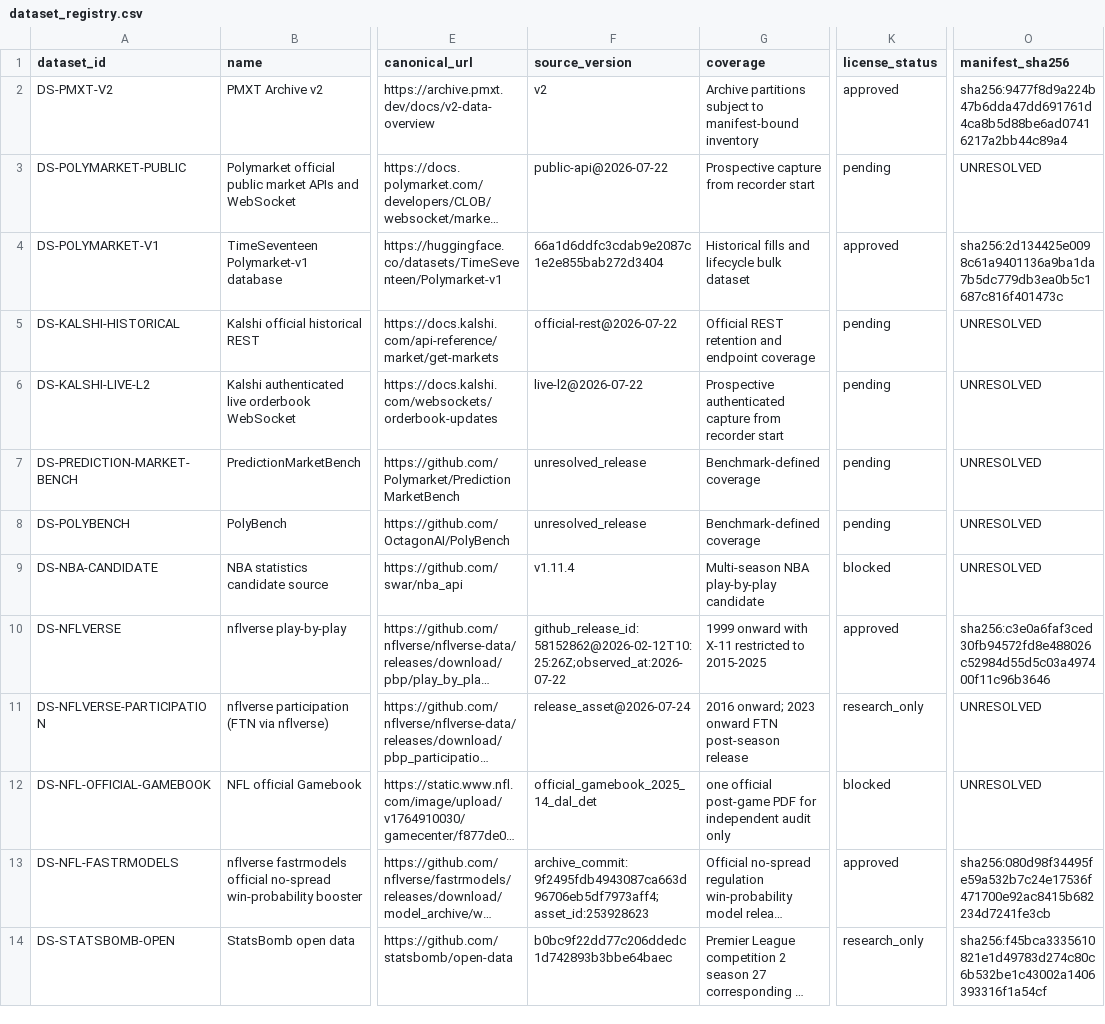
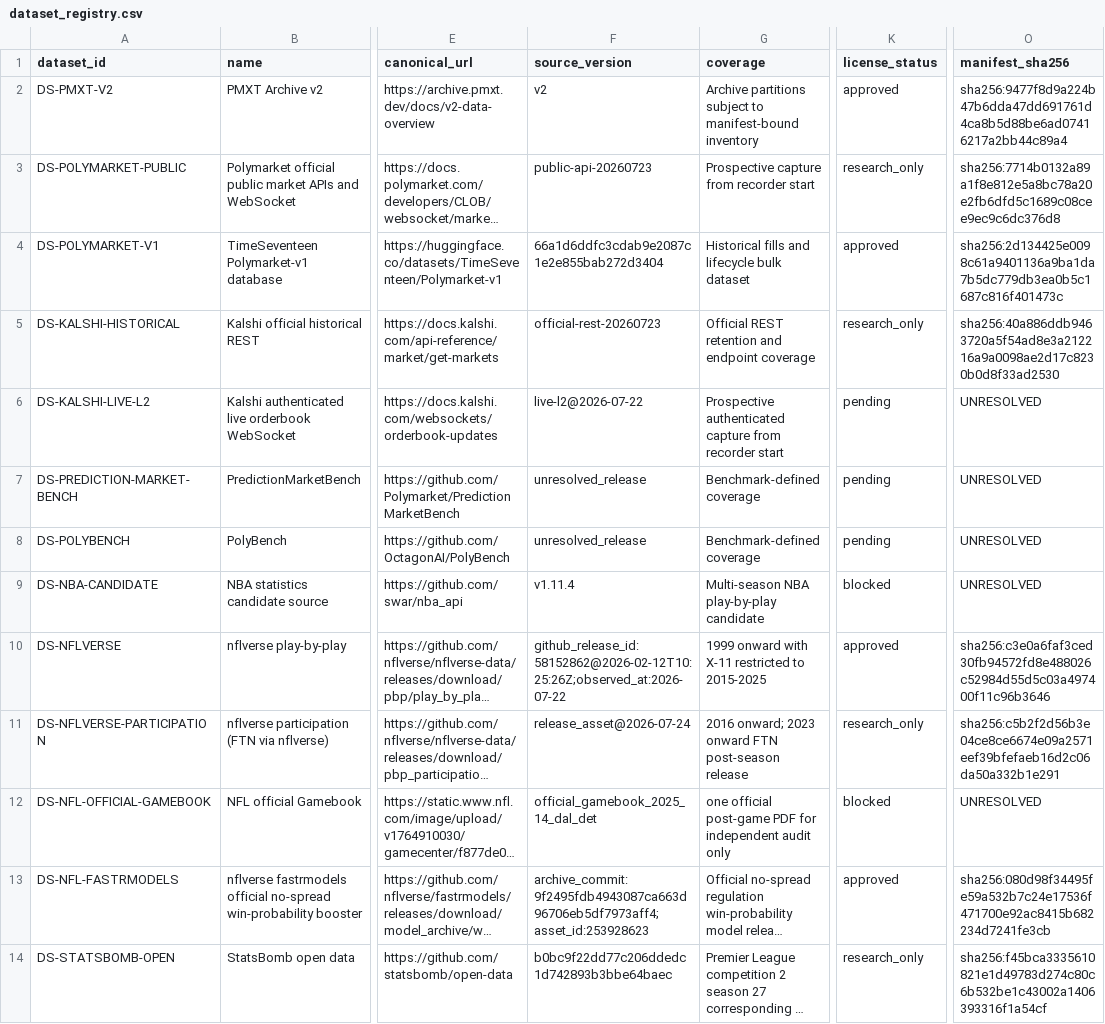
Before and after one commit to WeKruit/SAF, a CSV file: registries/dataset_registry.csv, drawn as a sheet; only a part is shown, gaps mark what is left out; long unchanged cells end in …; the diff names each change by its address in the sheet, - before the commit and + after, or states it on an @@ line.

Commit message:
feat: bind X-13 source manifest bundles

```diff
--- a/registries/dataset_registry.csv
+++ b/registries/dataset_registry.csv
-F3 (source_version): public-api@2026-07-22
+F3 (source_version): public-api-20260723
-K3 (license_status): pending
+K3 (license_status): research_only
-O3 (manifest_sha256): UNRESOLVED
+O3 (manifest_sha256): sha256:7714b0132a89a1f8e812e5a8bc78a20e2fb6dfd5c1689c08cee9ec9c6dc376d8
-F5 (source_version): official-rest@2026-07-22
+F5 (source_version): official-rest-20260723
-K5 (license_status): pending
+K5 (license_status): research_only
-O5 (manifest_sha256): UNRESOLVED
+O5 (manifest_sha256): sha256:40a886ddb9463720a5f54ad8e3a212216a9a0098ae2d17c8230b0d8f33ad2530
-O11 (manifest_sha256): UNRESOLVED
+O11 (manifest_sha256): sha256:c5b2f2d56b3e04ce8ce6674e09a2571eef39bfefaeb16d2c06da50a332b1e291
```
Also changed, not shown: 6 other files.
